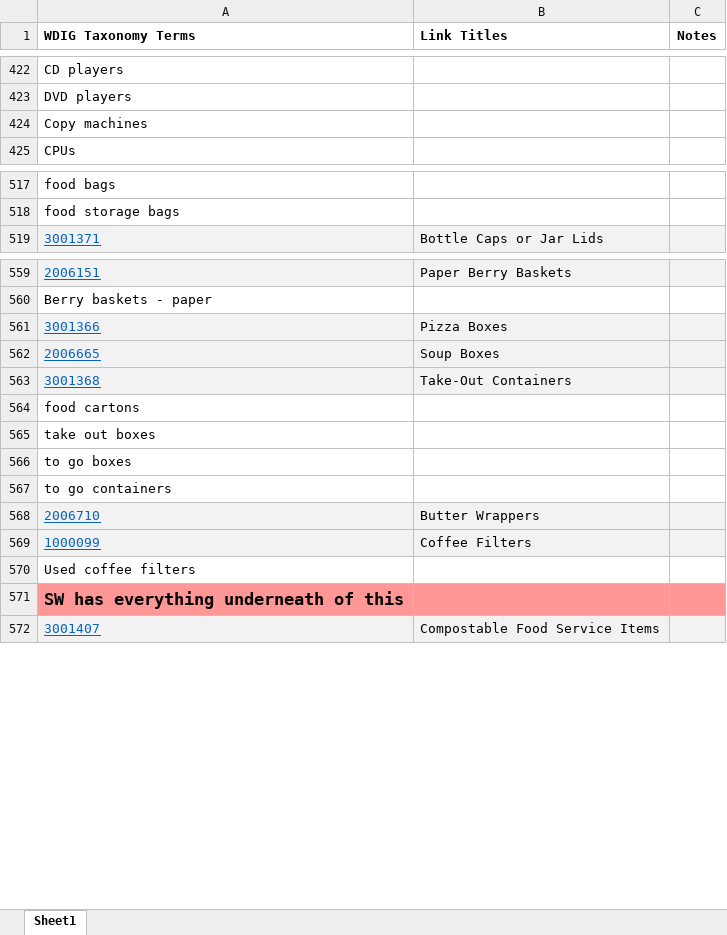
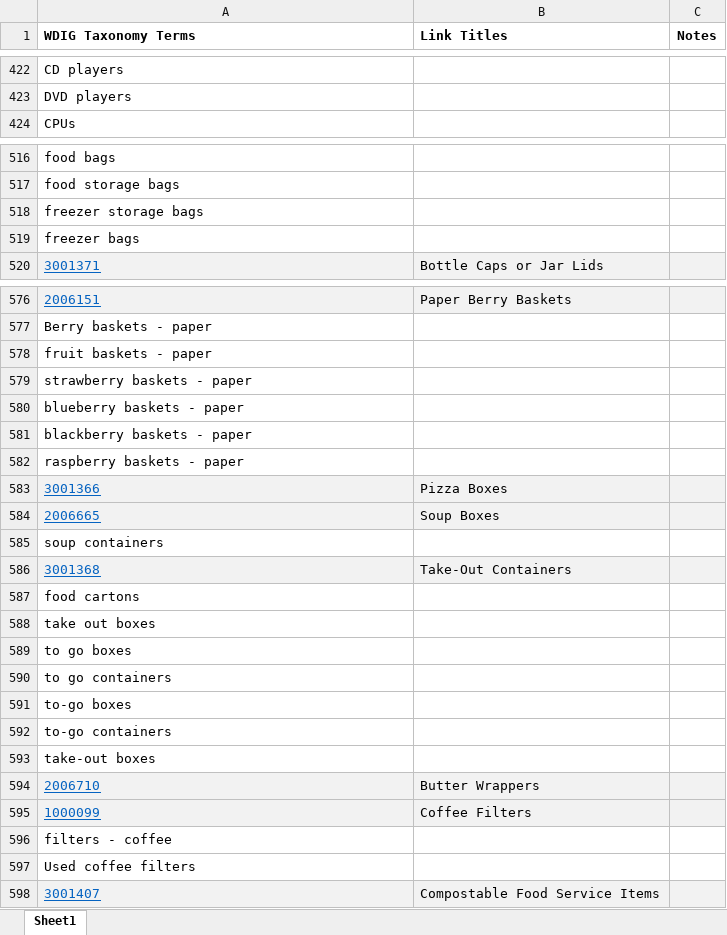
Before and after one commit to spuwebteam/util-wdig, an Excel workbook: MASTER WDIG Taxonomy.xlsx, sheet Sheet1, drawn as a sheet; only a part is shown, gaps mark what is left out; values as stored, in another font and other column widths than the file's, no borders; conditional formats not drawn; removed rows and columns are numbered as before the commit, all else as after; the diff covers the shown part only; the diff names each change by its address in the sheet, - before the commit and + after, or states it on an @@ line.

```diff
--- a/MASTER WDIG Taxonomy.xlsx (sheet Sheet1)
+++ b/MASTER WDIG Taxonomy.xlsx (sheet Sheet1)
-row 424: Copy machines
+row 518: freezer storage bags
+row 519: freezer bags
+row 578: fruit baskets - paper
+row 579: strawberry baskets - paper
+row 580: blueberry baskets - paper
+row 581: blackberry baskets - paper
+row 582: raspberry baskets - paper
+row 585: soup containers
+row 591: to-go boxes
+row 592: to-go containers
+row 593: take-out boxes
+row 596: filters - coffee
-row 571: SW has everything underneath of this
```
Also changed, not shown: 17 added rows and 1 removed row elsewhere in this sheet, 3 other files.
